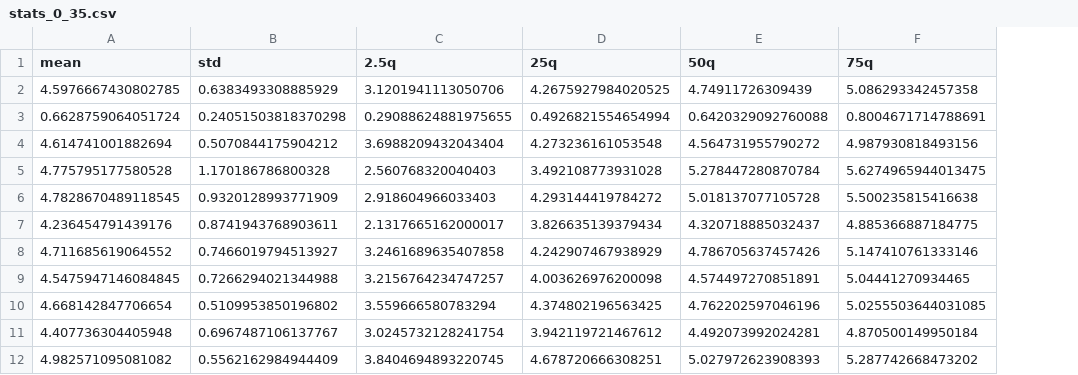
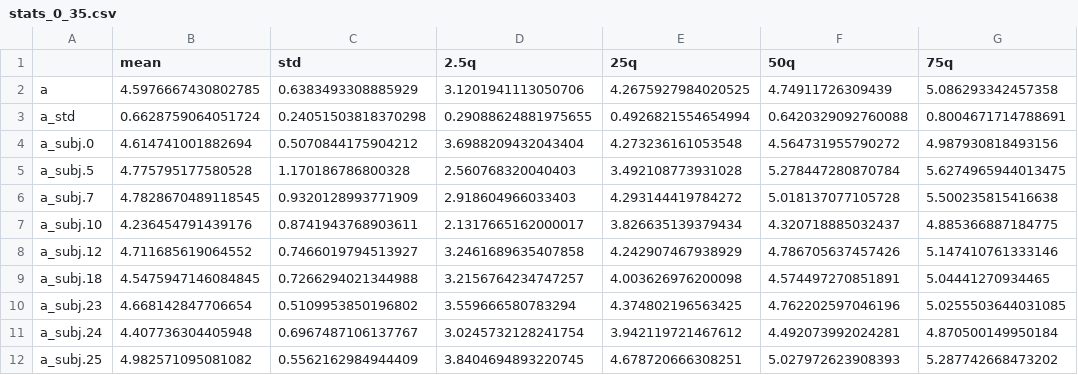
Before and after one commit to nmningmei/NMA-2021-behavioral-IBL, a CSV file: stats_0_35.csv, drawn as a sheet; only a part is shown; the diff names each change by its address in the sheet, - before the commit and + after, or states it on an @@ line.

```diff
--- a/stats_0_35.csv
+++ b/stats_0_35.csv
+column A, rows 2-12: a | a_std | a_subj.0 | a_subj.5 | a_subj.7 | a_subj.10 | a_subj.12 | a_subj.18 | a_subj.23 | a_subj.24 | a_subj.25
```
Also changed, not shown: 1 other file.
